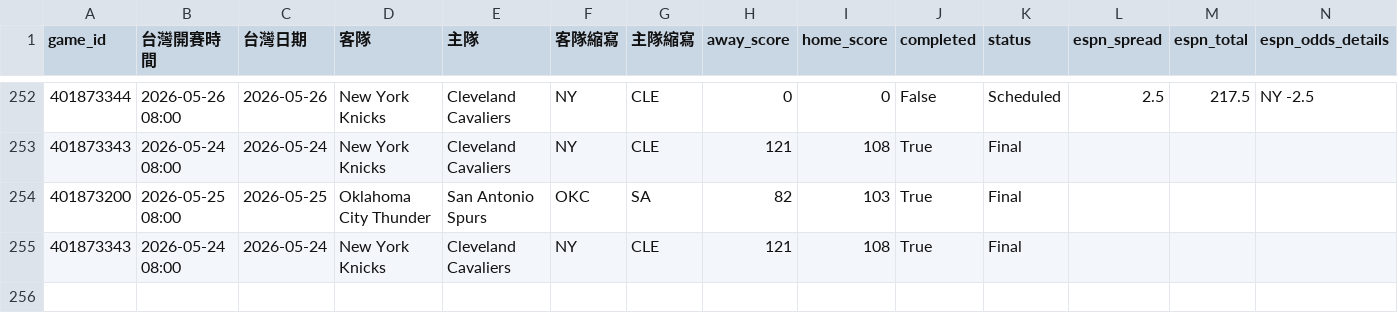
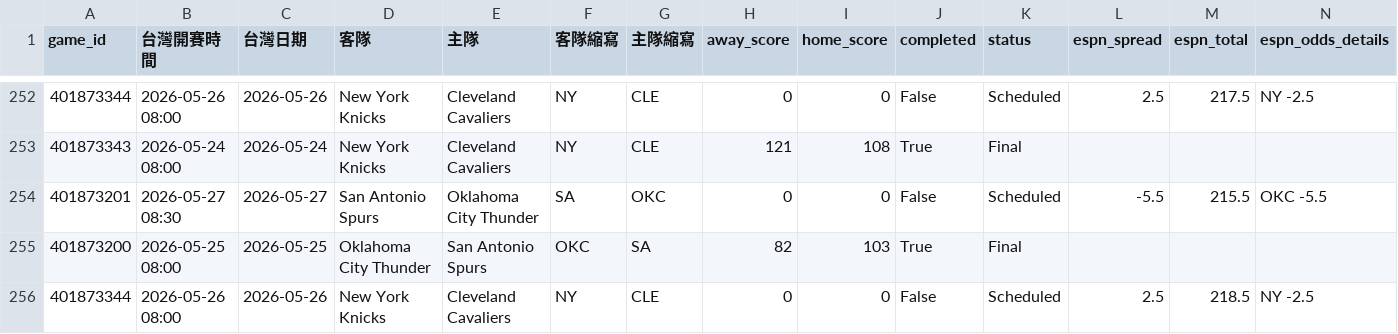
Before and after one commit to zxbcv2689-source/NBA-betting-project, a CSV file: data/espn_day_cache.csv, drawn as a sheet; only a part is shown, gaps mark what is left out; removed rows and columns are numbered as before the commit, all else as after; rows hold the shown columns only; the diff names each change by its address in the sheet, - before the commit and + after, or states it on an @@ line.

```diff
--- a/data/espn_day_cache.csv
+++ b/data/espn_day_cache.csv
+row 254: 401873201 | 2026-05-27 08:30 | 2026-05-27 | San Antonio Spurs | Oklahoma City Thunder | SA | OKC | 0 | 0 | False | Scheduled | -5.5 | 215.5 | OKC -5.5
-row 255: 401873343 | 2026-05-24 08:00 | 2026-05-24 | New York Knicks | Cleveland Cavaliers | NY | CLE | 121 | 108 | True | Final
+row 256: 401873344 | 2026-05-26 08:00 | 2026-05-26 | New York Knicks | Cleveland Cavaliers | NY | CLE | 0 | 0 | False | Scheduled | 2.5 | 218.5 | NY -2.5
```
Also changed, not shown: data/prediction_log_v3.csv, data/recent_games_cache.csv, 1 other file.
